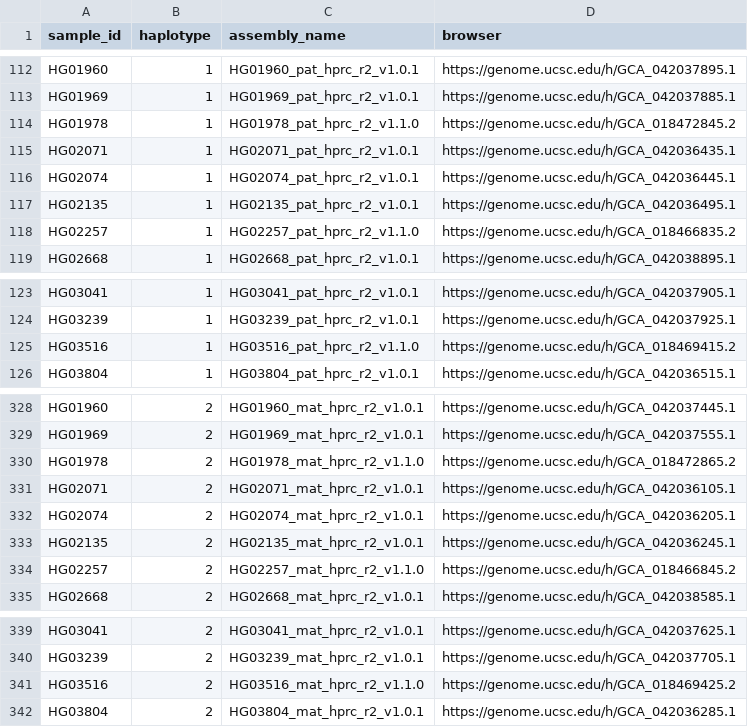
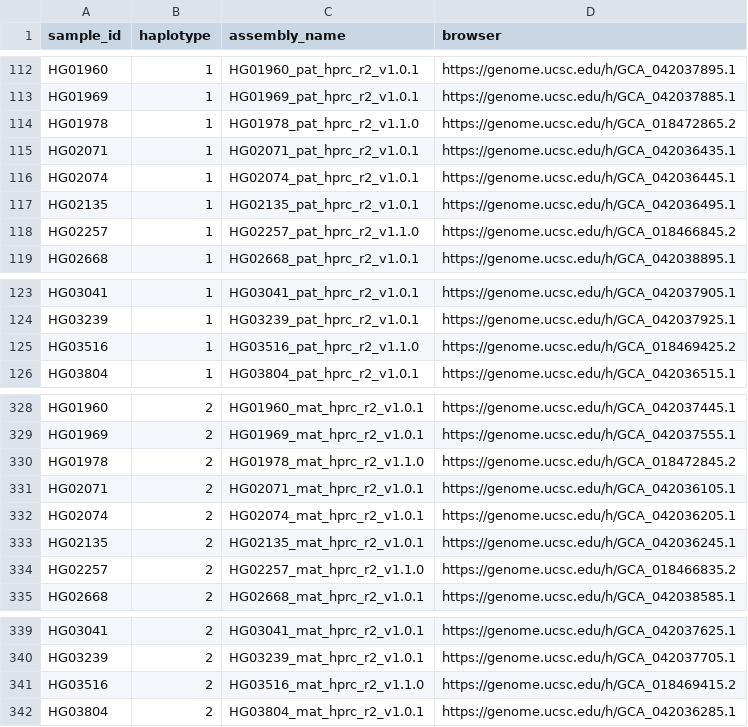
Before and after one commit to parsaeskandar/kent, a CSV file: src/hg/hgPangenome/ucsc_browser_hprc_r2_v1.0.index.csv, drawn as a sheet; only a part is shown, gaps mark what is left out.

```diff
--- a/src/hg/hgPangenome/ucsc_browser_hprc_r2_v1.0.index.csv
+++ b/src/hg/hgPangenome/ucsc_browser_hprc_r2_v1.0.index.csv
@@ -113,3 +113,3 @@ HG01960,1,HG01960_pat_hprc_r2_v1.0.1,https://genome.ucsc.edu/h/GCA_042037895.1
 HG01969,1,HG01969_pat_hprc_r2_v1.0.1,https://genome.ucsc.edu/h/GCA_042037885.1
-HG01978,1,HG01978_pat_hprc_r2_v1.1.0,https://genome.ucsc.edu/h/GCA_018472845.2
+HG01978,1,HG01978_pat_hprc_r2_v1.1.0,https://genome.ucsc.edu/h/GCA_018472865.2
 HG02071,1,HG02071_pat_hprc_r2_v1.0.1,https://genome.ucsc.edu/h/GCA_042036435.1
@@ -117,3 +117,3 @@ HG02074,1,HG02074_pat_hprc_r2_v1.0.1,https://genome.ucsc.edu/h/GCA_042036445.1
 HG02135,1,HG02135_pat_hprc_r2_v1.0.1,https://genome.ucsc.edu/h/GCA_042036495.1
-HG02257,1,HG02257_pat_hprc_r2_v1.1.0,https://genome.ucsc.edu/h/GCA_018466835.2
+HG02257,1,HG02257_pat_hprc_r2_v1.1.0,https://genome.ucsc.edu/h/GCA_018466845.2
 HG02668,1,HG02668_pat_hprc_r2_v1.0.1,https://genome.ucsc.edu/h/GCA_042038895.1
@@ -124,3 +124,3 @@ HG03041,1,HG03041_pat_hprc_r2_v1.0.1,https://genome.ucsc.edu/h/GCA_042037905.1
 HG03239,1,HG03239_pat_hprc_r2_v1.0.1,https://genome.ucsc.edu/h/GCA_042037925.1
-HG03516,1,HG03516_pat_hprc_r2_v1.1.0,https://genome.ucsc.edu/h/GCA_018469415.2
+HG03516,1,HG03516_pat_hprc_r2_v1.1.0,https://genome.ucsc.edu/h/GCA_018469425.2
 HG03804,1,HG03804_pat_hprc_r2_v1.0.1,https://genome.ucsc.edu/h/GCA_042036515.1
@@ -329,3 +329,3 @@ HG01960,2,HG01960_mat_hprc_r2_v1.0.1,https://genome.ucsc.edu/h/GCA_042037445.1
 HG01969,2,HG01969_mat_hprc_r2_v1.0.1,https://genome.ucsc.edu/h/GCA_042037555.1
-HG01978,2,HG01978_mat_hprc_r2_v1.1.0,https://genome.ucsc.edu/h/GCA_018472865.2
+HG01978,2,HG01978_mat_hprc_r2_v1.1.0,https://genome.ucsc.edu/h/GCA_018472845.2
 HG02071,2,HG02071_mat_hprc_r2_v1.0.1,https://genome.ucsc.edu/h/GCA_042036105.1
@@ -333,3 +333,3 @@ HG02074,2,HG02074_mat_hprc_r2_v1.0.1,https://genome.ucsc.edu/h/GCA_042036205.1
 HG02135,2,HG02135_mat_hprc_r2_v1.0.1,https://genome.ucsc.edu/h/GCA_042036245.1
-HG02257,2,HG02257_mat_hprc_r2_v1.1.0,https://genome.ucsc.edu/h/GCA_018466845.2
+HG02257,2,HG02257_mat_hprc_r2_v1.1.0,https://genome.ucsc.edu/h/GCA_018466835.2
 HG02668,2,HG02668_mat_hprc_r2_v1.0.1,https://genome.ucsc.edu/h/GCA_042038585.1
@@ -340,3 +340,3 @@ HG03041,2,HG03041_mat_hprc_r2_v1.0.1,https://genome.ucsc.edu/h/GCA_042037625.1
 HG03239,2,HG03239_mat_hprc_r2_v1.0.1,https://genome.ucsc.edu/h/GCA_042037705.1
-HG03516,2,HG03516_mat_hprc_r2_v1.1.0,https://genome.ucsc.edu/h/GCA_018469425.2
+HG03516,2,HG03516_mat_hprc_r2_v1.1.0,https://genome.ucsc.edu/h/GCA_018469415.2
 HG03804,2,HG03804_mat_hprc_r2_v1.0.1,https://genome.ucsc.edu/h/GCA_042036285.1
```
Also changed, not shown: 10 other files.
